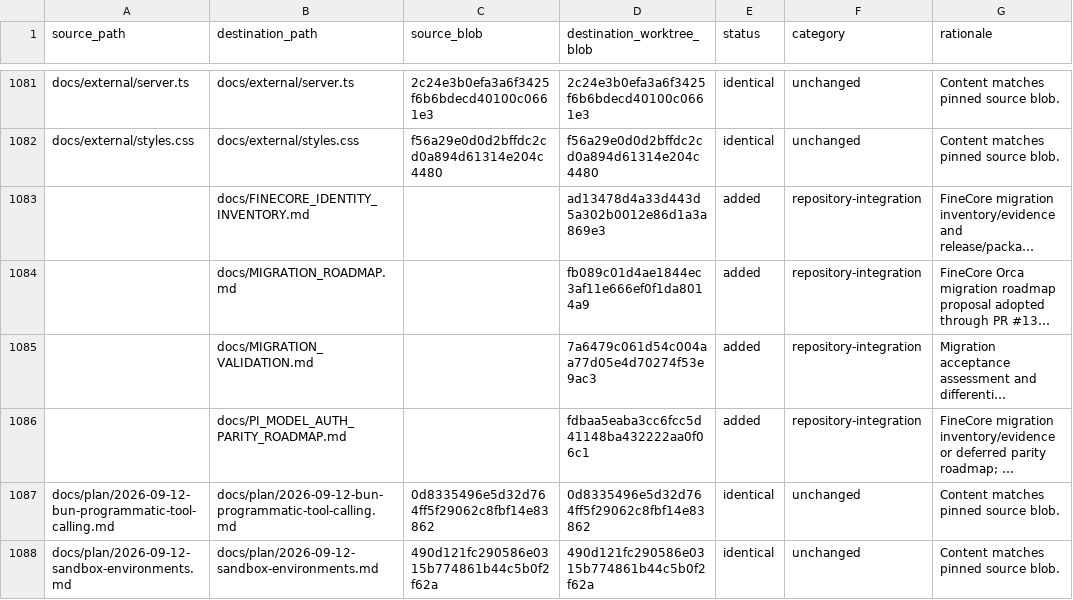
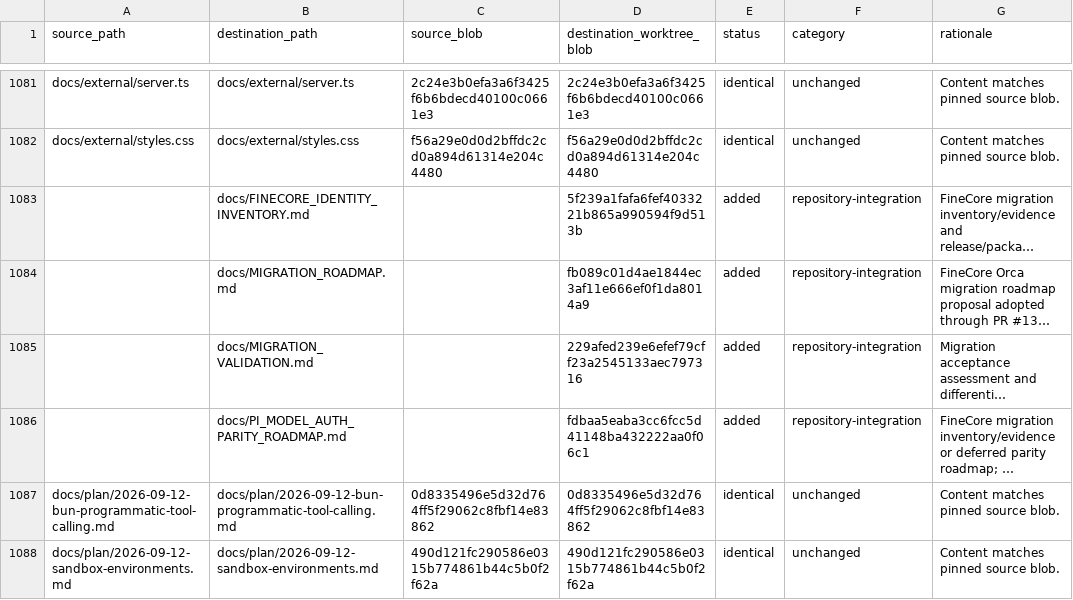
Before and after one commit to oigorbrito/FineCore, a CSV file: docs/identity-divergence.csv, drawn as a sheet; only a part is shown, gaps mark what is left out; long unchanged cells end in …; the diff names each change by its address in the sheet, - before the commit and + after, or states it on an @@ line.

Commit message:
docs(identity): registrar evidencias da identidade FineCore

```diff
--- a/docs/identity-divergence.csv
+++ b/docs/identity-divergence.csv
-D1083 (destination_worktree_blob): ad13478d4a33d443d5a302b0012e86d1a3a869e3
+D1083 (destination_worktree_blob): 5f239a1fafa6fef4033221b865a990594f9d513b
-D1085 (destination_worktree_blob): 7a6479c061d54c004aa77d05e4d70274f53e9ac3
+D1085 (destination_worktree_blob): 229afed239e6efef79cff23a2545133aec797316
```
Also changed, not shown: 2 other files.
